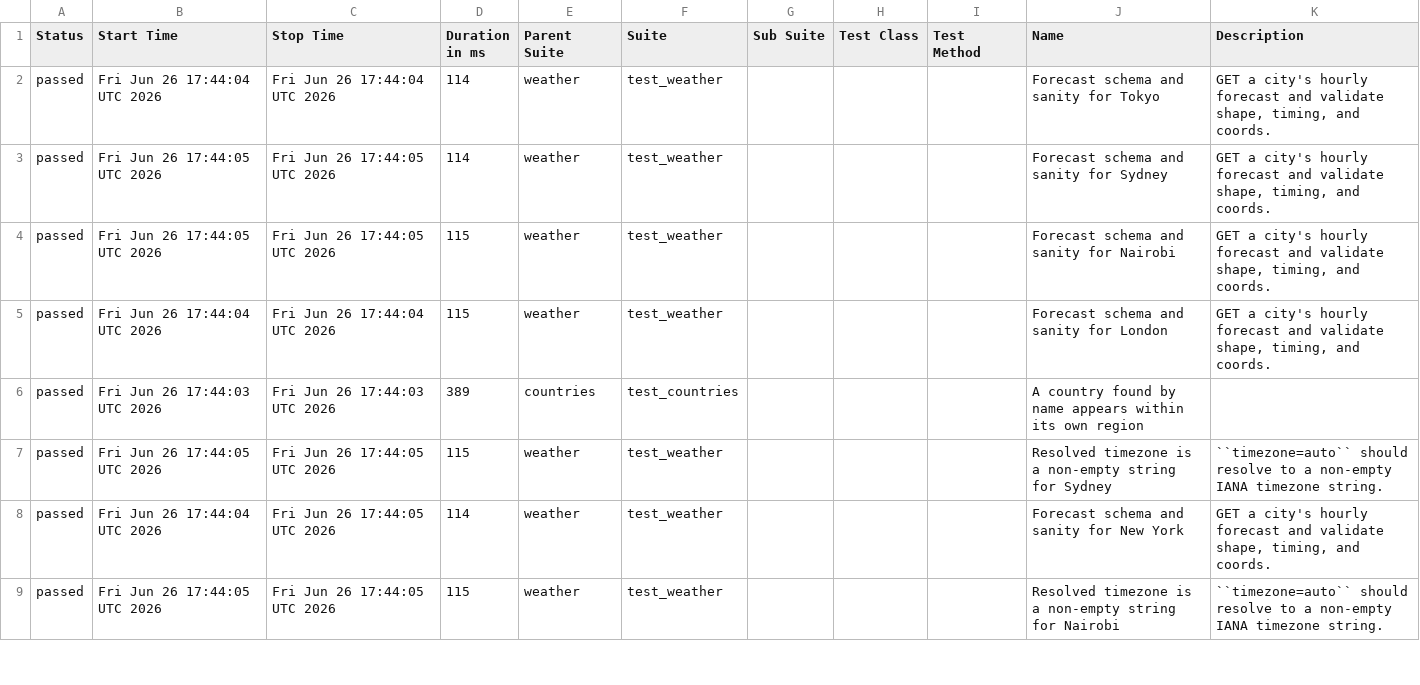
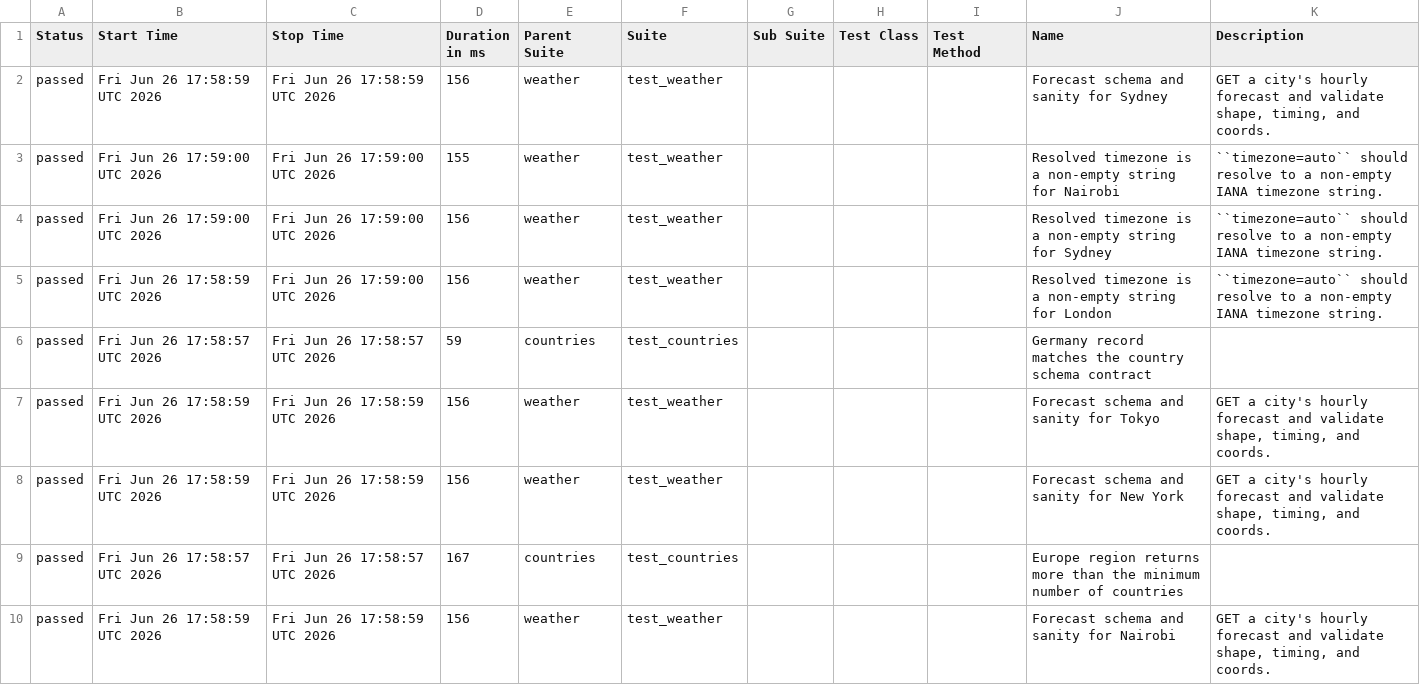
Before and after one commit to FiveFang/api-validator, a CSV file: data/suites.csv, drawn as a sheet; only a part is shown; the diff covers the shown part only.

```diff
--- a/data/suites.csv
+++ b/data/suites.csv
@@ -1,9 +1,10 @@
 "Status","Start Time","Stop Time","Duration in ms","Parent Suite","Suite","Sub Suite","Test Class","Test Method","Name","Description"
-"passed","Fri Jun 26 17:44:04 UTC 2026","Fri Jun 26 17:44:04 UTC 2026","114","weather","test_weather","","","","Forecast schema and sanity for Tokyo","GET a city's hourly forecast and validate shape, timing, and coords."
-"passed","Fri Jun 26 17:44:05 UTC 2026","Fri Jun 26 17:44:05 UTC 2026","114","weather","test_weather","","","","Forecast schema and sanity for Sydney","GET a city's hourly forecast and validate shape, timing, and coords."
-"passed","Fri Jun 26 17:44:05 UTC 2026","Fri Jun 26 17:44:05 UTC 2026","115","weather","test_weather","","","","Forecast schema and sanity for Nairobi","GET a city's hourly forecast and validate shape, timing, and coords."
-"passed","Fri Jun 26 17:44:04 UTC 2026","Fri Jun 26 17:44:04 UTC 2026","115","weather","test_weather","","","","Forecast schema and sanity for London","GET a city's hourly forecast and validate shape, timing, and coords."
-"passed","Fri Jun 26 17:44:03 UTC 2026","Fri Jun 26 17:44:03 UTC 2026","389","countries","test_countries","","","","A country found by name appears within its own region",""
-"passed","Fri Jun 26 17:44:05 UTC 2026","Fri Jun 26 17:44:05 UTC 2026","115","weather","test_weather","","","","Resolved timezone is a non-empty string for Sydney","``timezone=auto`` should resolve to a non-empty IANA timezone string."
-"passed","Fri Jun 26 17:44:04 UTC 2026","Fri Jun 26 17:44:05 UTC 2026","114","weather","test_weather","","","","Forecast schema and sanity for New York","GET a city's hourly forecast and validate shape, timing, and coords."
-"passed","Fri Jun 26 17:44:05 UTC 2026","Fri Jun 26 17:44:05 UTC 2026","115","weather","test_weather","","","","Resolved timezone is a non-empty string for Nairobi","``timezone=auto`` should resolve to a non-empty IANA timezone string."
+"passed","Fri Jun 26 17:58:59 UTC 2026","Fri Jun 26 17:58:59 UTC 2026","156","weather","test_weather","","","","Forecast schema and sanity for Sydney","GET a city's hourly forecast and validate shape, timing, and coords."
+"passed","Fri Jun 26 17:59:00 UTC 2026","Fri Jun 26 17:59:00 UTC 2026","155","weather","test_weather","","","","Resolved timezone is a non-empty string for Nairobi","``timezone=auto`` should resolve to a non-empty IANA timezone string."
+"passed","Fri Jun 26 17:59:00 UTC 2026","Fri Jun 26 17:59:00 UTC 2026","156","weather","test_weather","","","","Resolved timezone is a non-empty string for Sydney","``timezone=auto`` should resolve to a non-empty IANA timezone string."
+"passed","Fri Jun 26 17:58:59 UTC 2026","Fri Jun 26 17:59:00 UTC 2026","156","weather","test_weather","","","","Resolved timezone is a non-empty string for London","``timezone=auto`` should resolve to a non-empty IANA timezone string."
+"passed","Fri Jun 26 17:58:57 UTC 2026","Fri Jun 26 17:58:57 UTC 2026","59","countries","test_countries","","","","Germany record matches the country schema contract",""
+"passed","Fri Jun 26 17:58:59 UTC 2026","Fri Jun 26 17:58:59 UTC 2026","156","weather","test_weather","","","","Forecast schema and sanity for Tokyo","GET a city's hourly forecast and validate shape, timing, and coords."
+"passed","Fri Jun 26 17:58:59 UTC 2026","Fri Jun 26 17:58:59 UTC 2026","156","weather","test_weather","","","","Forecast schema and sanity for New York","GET a city's hourly forecast and validate shape, timing, and coords."
+"passed","Fri Jun 26 17:58:57 UTC 2026","Fri Jun 26 17:58:57 UTC 2026","167","countries","test_countries","","","","Europe region returns more than the minimum number of countries",""
+"passed","Fri Jun 26 17:58:59 UTC 2026","Fri Jun 26 17:58:59 UTC 2026","156","weather","test_weather","","","","Forecast schema and sanity for Nairobi","GET a city's hourly forecast and validate shape, timing, and coords."
```
Also changed, not shown: 1 removed row and 20 edited cells elsewhere in this file, 34 other files.
